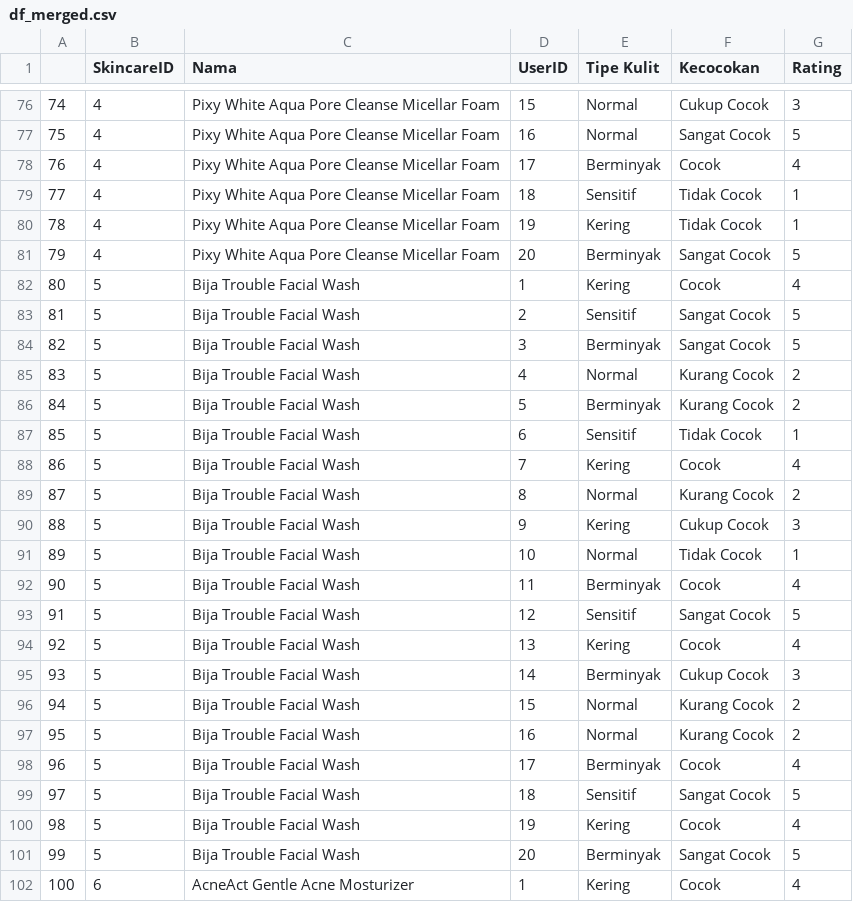
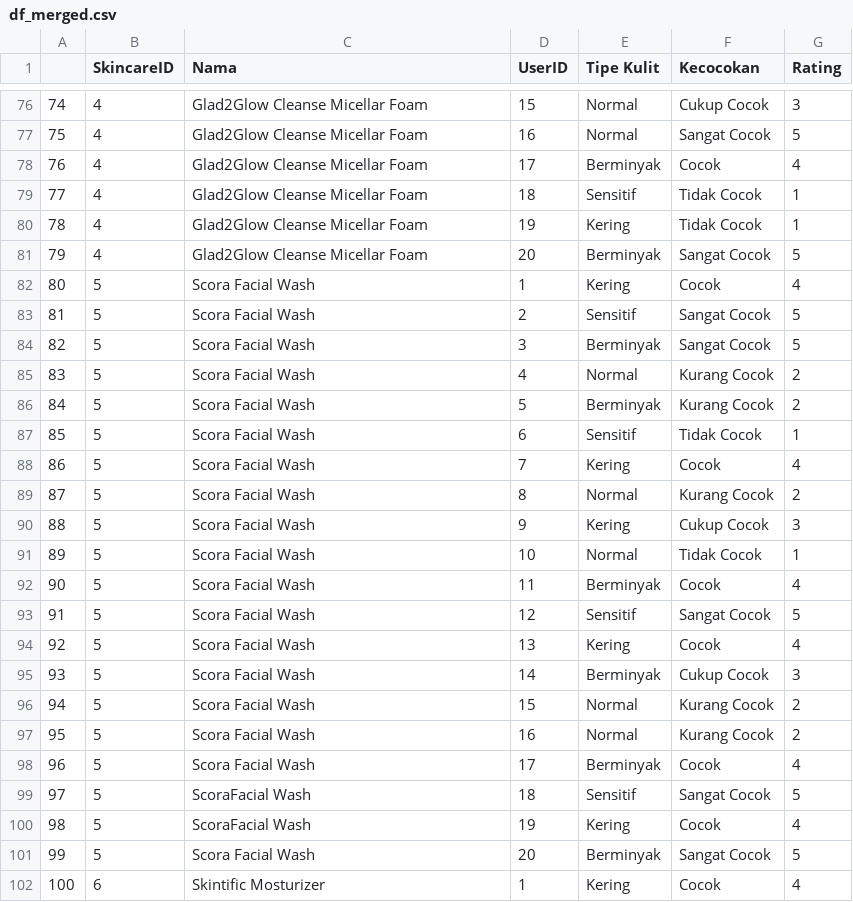
Before and after one commit to aidilnasirn/siskom, a CSV file: df_merged.csv, drawn as a sheet; only a part is shown, gaps mark what is left out; the diff covers the shown part only.

```diff
--- a/df_merged.csv
+++ b/df_merged.csv
@@ -76,27 +76,27 @@
-74,4,Pixy White Aqua Pore Cleanse Micellar Foam,15,Normal,Cukup Cocok,3
-75,4,Pixy White Aqua Pore Cleanse Micellar Foam,16,Normal,Sangat Cocok,5
-76,4,Pixy White Aqua Pore Cleanse Micellar Foam,17,Berminyak,Cocok,4
-77,4,Pixy White Aqua Pore Cleanse Micellar Foam,18,Sensitif,Tidak Cocok,1
-78,4,Pixy White Aqua Pore Cleanse Micellar Foam,19,Kering,Tidak Cocok,1
-79,4,Pixy White Aqua Pore Cleanse Micellar Foam,20,Berminyak,Sangat Cocok,5
-80,5,Bija Trouble Facial Wash,1,Kering,Cocok,4
-81,5,Bija Trouble Facial Wash,2,Sensitif,Sangat Cocok,5
-82,5,Bija Trouble Facial Wash,3,Berminyak,Sangat Cocok,5
-83,5,Bija Trouble Facial Wash,4,Normal,Kurang Cocok,2
-84,5,Bija Trouble Facial Wash,5,Berminyak,Kurang Cocok,2
-85,5,Bija Trouble Facial Wash,6,Sensitif,Tidak Cocok,1
-86,5,Bija Trouble Facial Wash,7,Kering,Cocok,4
-87,5,Bija Trouble Facial Wash,8,Normal,Kurang Cocok,2
-88,5,Bija Trouble Facial Wash,9,Kering,Cukup Cocok,3
-89,5,Bija Trouble Facial Wash,10,Normal,Tidak Cocok,1
-90,5,Bija Trouble Facial Wash,11,Berminyak,Cocok,4
-91,5,Bija Trouble Facial Wash,12,Sensitif,Sangat Cocok,5
-92,5,Bija Trouble Facial Wash,13,Kering,Cocok,4
-93,5,Bija Trouble Facial Wash,14,Berminyak,Cukup Cocok,3
-94,5,Bija Trouble Facial Wash,15,Normal,Kurang Cocok,2
-95,5,Bija Trouble Facial Wash,16,Normal,Kurang Cocok,2
-96,5,Bija Trouble Facial Wash,17,Berminyak,Cocok,4
-97,5,Bija Trouble Facial Wash,18,Sensitif,Sangat Cocok,5
-98,5,Bija Trouble Facial Wash,19,Kering,Cocok,4
-99,5,Bija Trouble Facial Wash,20,Berminyak,Sangat Cocok,5
-100,6,AcneAct Gentle Acne Mosturizer,1,Kering,Cocok,4
+74,4,Glad2Glow Cleanse Micellar Foam,15,Normal,Cukup Cocok,3
+75,4,Glad2Glow Cleanse Micellar Foam,16,Normal,Sangat Cocok,5
+76,4,Glad2Glow Cleanse Micellar Foam,17,Berminyak,Cocok,4
+77,4,Glad2Glow Cleanse Micellar Foam,18,Sensitif,Tidak Cocok,1
+78,4,Glad2Glow Cleanse Micellar Foam,19,Kering,Tidak Cocok,1
+79,4,Glad2Glow Cleanse Micellar Foam,20,Berminyak,Sangat Cocok,5
+80,5,Scora Facial Wash,1,Kering,Cocok,4
+81,5,Scora Facial Wash,2,Sensitif,Sangat Cocok,5
+82,5,Scora Facial Wash,3,Berminyak,Sangat Cocok,5
+83,5,Scora Facial Wash,4,Normal,Kurang Cocok,2
+84,5,Scora Facial Wash,5,Berminyak,Kurang Cocok,2
+85,5,Scora Facial Wash,6,Sensitif,Tidak Cocok,1
+86,5,Scora Facial Wash,7,Kering,Cocok,4
+87,5,Scora Facial Wash,8,Normal,Kurang Cocok,2
+88,5,Scora Facial Wash,9,Kering,Cukup Cocok,3
+89,5,Scora Facial Wash,10,Normal,Tidak Cocok,1
+90,5,Scora Facial Wash,11,Berminyak,Cocok,4
+91,5,Scora Facial Wash,12,Sensitif,Sangat Cocok,5
+92,5,Scora Facial Wash,13,Kering,Cocok,4
+93,5,Scora Facial Wash,14,Berminyak,Cukup Cocok,3
+94,5,Scora Facial Wash,15,Normal,Kurang Cocok,2
+95,5,Scora Facial Wash,16,Normal,Kurang Cocok,2
+96,5,Scora Facial Wash,17,Berminyak,Cocok,4
+97,5,ScoraFacial Wash,18,Sensitif,Sangat Cocok,5
+98,5,ScoraFacial Wash,19,Kering,Cocok,4
+99,5,Scora Facial Wash,20,Berminyak,Sangat Cocok,5
+100,6,Skintific Mosturizer,1,Kering,Cocok,4
```
Also changed, not shown: 73 edited cells elsewhere in this file.
